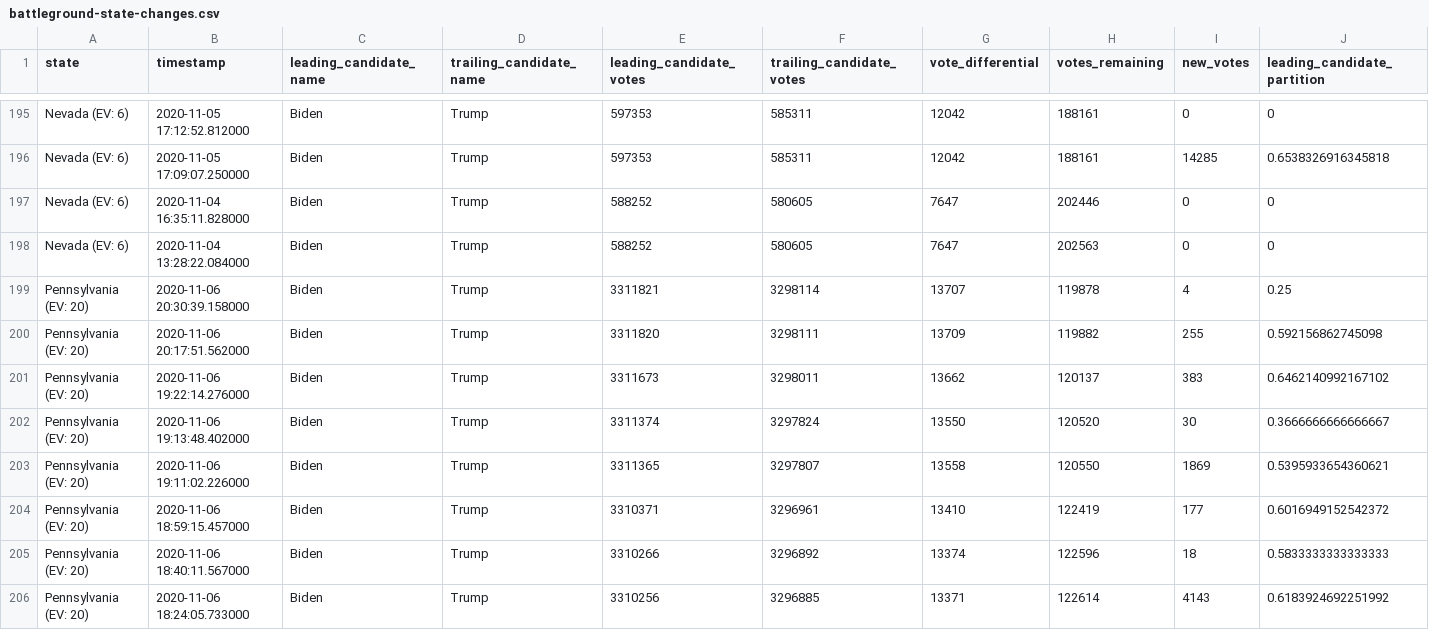
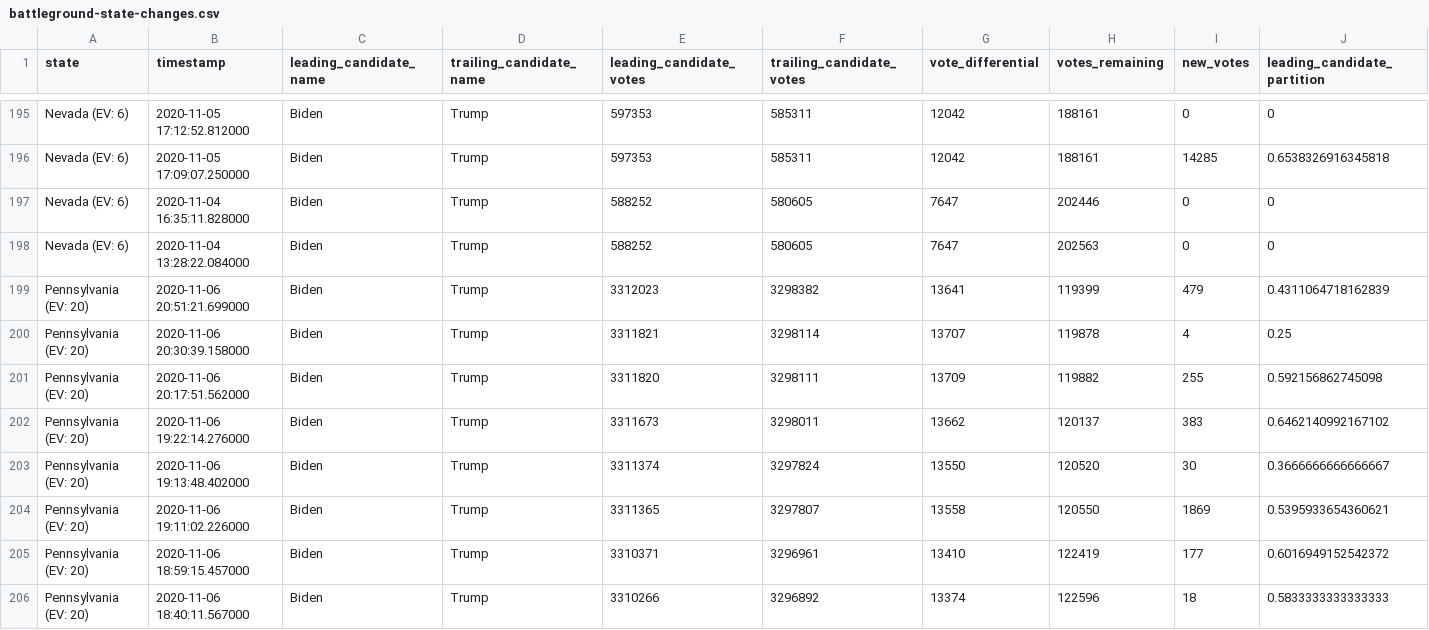
Before and after one commit to Ne02012/NYT-2020-Vote-Count_Tracker, a CSV file: battleground-state-changes.csv, drawn as a sheet; only a part is shown, gaps mark what is left out; the shorter side is filled out with more unchanged rows; rows hold the shown columns only; the diff names each change by its address in the sheet, - before the commit and + after, or states it on an @@ line.

```diff
--- a/battleground-state-changes.csv
+++ b/battleground-state-changes.csv
+row 199: Pennsylvania (EV: 20) | 2020-11-06 20:51:21.699000 | Biden | Trump | 3312023 | 3298382 | 13641 | 119399 | 479 | 0.4311064718162839
```
Also changed, not shown: 4 other files.
